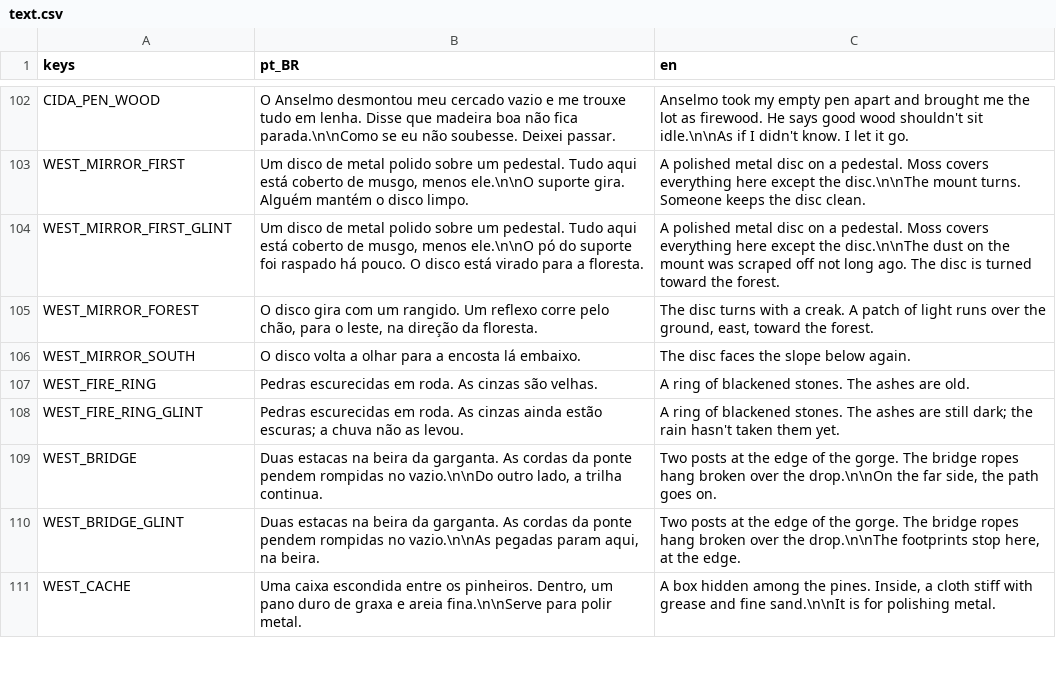
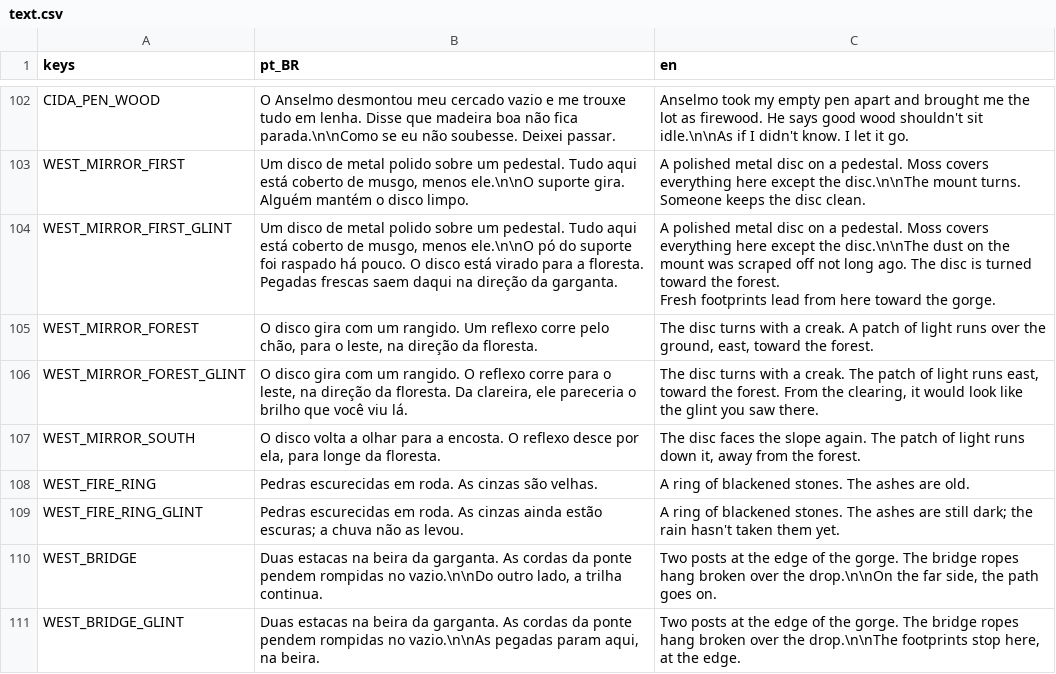
Before and after one commit to Jovinull/Ardovel, a CSV file: locale/text.csv, drawn as a sheet; only a part is shown, gaps mark what is left out; the shorter side is filled out with more unchanged rows.

Commit message:
Close the gorge, narrow the pass and hide the way into the pines
The gorge runs down the whole west edge, with its banks on the meadow too, and the ridge's rocks no longer sit in it. The pass is narrower so its steps fit between the rocks with their ends hidden. The hollow's heart stays in sight but the way in is a gap under the pines where the worn track ends. The disc reflects whichever way it faces, from its face, and after the glint it says the reflection would look like it from the clearing. The footprints are darker and lead from the fire ring to the bridge, and the disc's first look points to them. Two more Cardosas guard the slope, and a small rock no longer shows half of the one below it in the tile set.

```diff
--- a/locale/text.csv
+++ b/locale/text.csv
@@ -103,5 +103,10 @@ CIDA_PEN_WOOD,"O Anselmo desmontou meu cercado vazio e me trouxe tudo em lenha.
 WEST_MIRROR_FIRST,"Um disco de metal polido sobre um pedestal. Tudo aqui está coberto de musgo, menos ele.\n\nO suporte gira. Alguém mantém o disco limpo.","A polished metal disc on a pedestal. Moss covers everything here except the disc.\n\nThe mount turns. Someone keeps the disc clean."
-WEST_MIRROR_FIRST_GLINT,"Um disco de metal polido sobre um pedestal. Tudo aqui está coberto de musgo, menos ele.\n\nO pó do suporte foi raspado há pouco. O disco está virado para a floresta.","A polished metal disc on a pedestal. Moss covers everything here except the disc.\n\nThe dust on the mount was scraped off not long ago. The disc is turned toward the forest."
+WEST_MIRROR_FIRST_GLINT,"Um disco de metal polido sobre um pedestal. Tudo aqui está coberto de musgo, menos ele.\n\nO pó do suporte foi raspado há pouco. O disco está virado para a floresta.
+
+Pegadas frescas saem daqui na direção da garganta.","A polished metal disc on a pedestal. Moss covers everything here except the disc.\n\nThe dust on the mount was scraped off not long ago. The disc is turned toward the forest.
+
+Fresh footprints lead from here toward the gorge."
 WEST_MIRROR_FOREST,"O disco gira com um rangido. Um reflexo corre pelo chão, para o leste, na direção da floresta.","The disc turns with a creak. A patch of light runs over the ground, east, toward the forest."
-WEST_MIRROR_SOUTH,"O disco volta a olhar para a encosta lá embaixo.","The disc faces the slope below again."
+WEST_MIRROR_FOREST_GLINT,"O disco gira com um rangido. O reflexo corre para o leste, na direção da floresta. Da clareira, ele pareceria o brilho que você viu lá.","The disc turns with a creak. The patch of light runs east, toward the forest. From the clearing, it would look like the glint you saw there."
+WEST_MIRROR_SOUTH,"O disco volta a olhar para a encosta. O reflexo desce por ela, para longe da floresta.","The disc faces the slope again. The patch of light runs down it, away from the forest."
 WEST_FIRE_RING,"Pedras escurecidas em roda. As cinzas são velhas.","A ring of blackened stones. The ashes are old."
```
Also changed, not shown: 9 other files.
